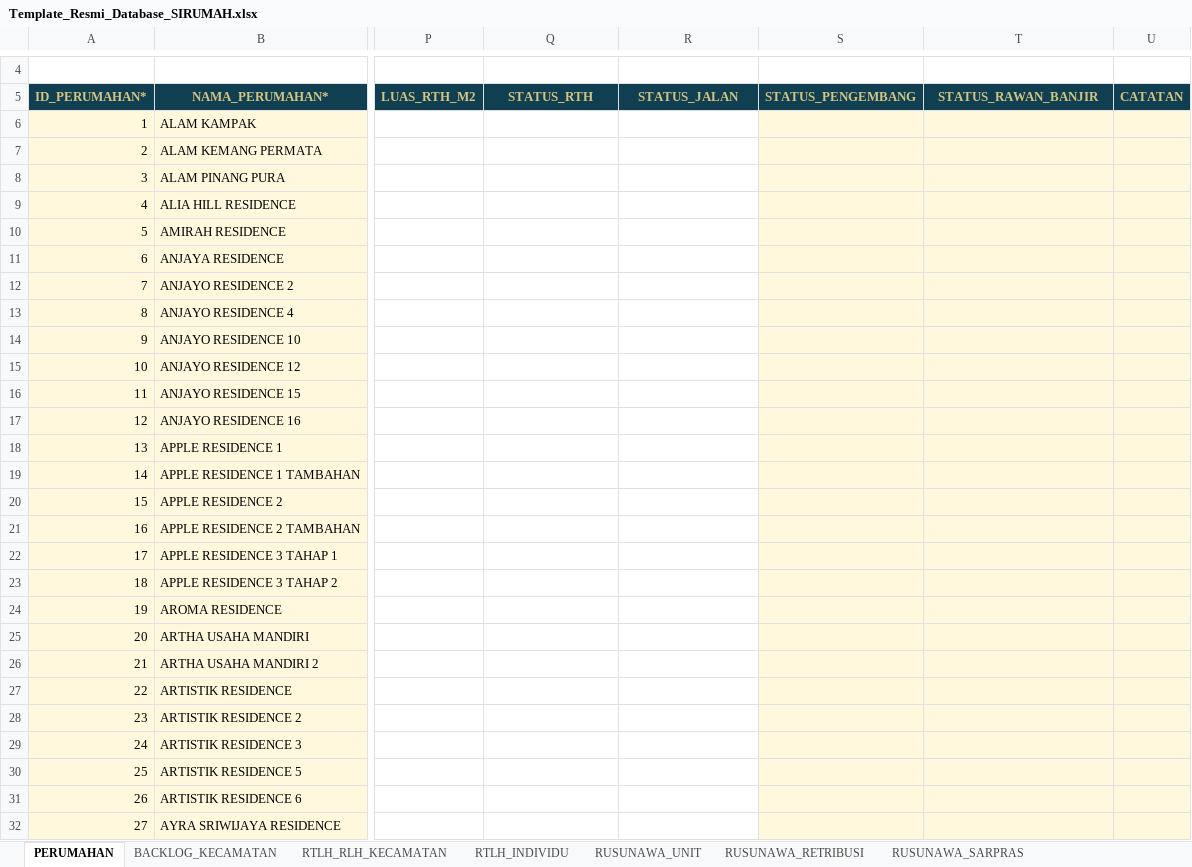
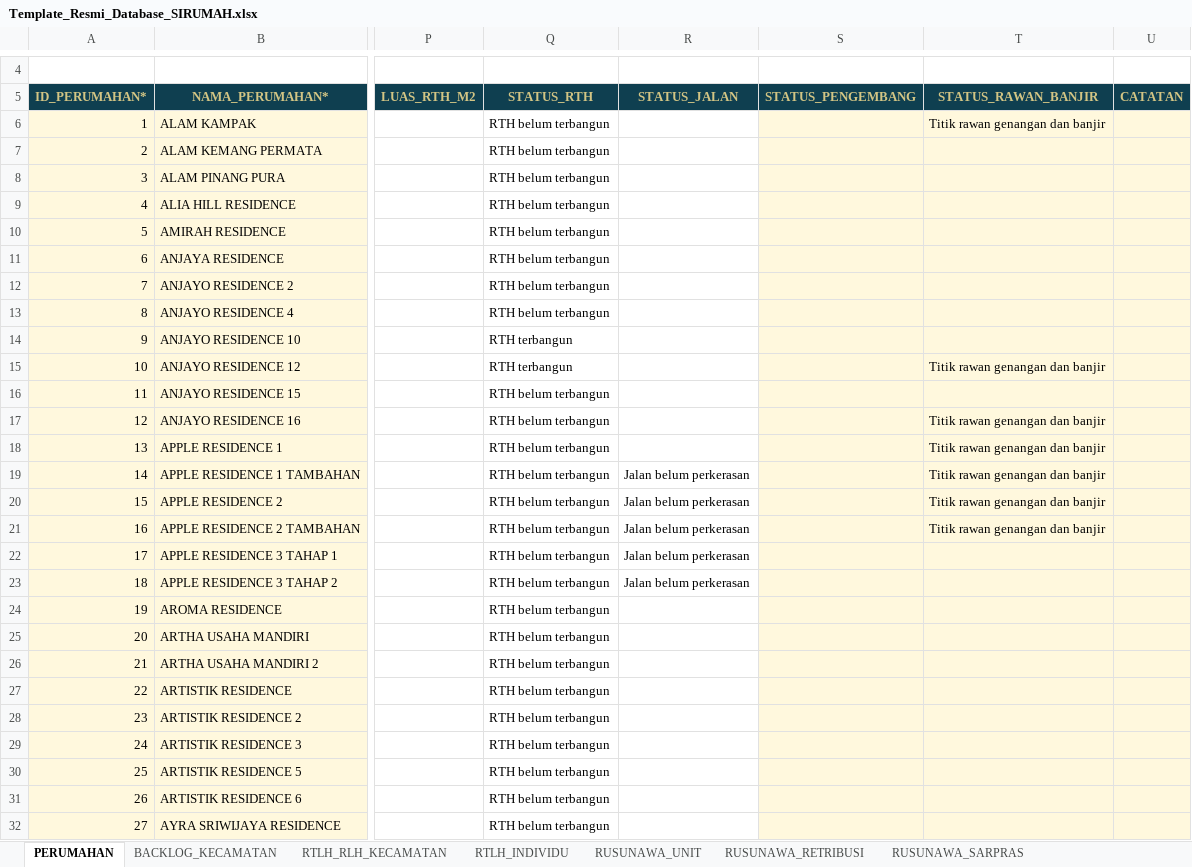
Before and after one commit to andyandriadoria/dashboard-perumahan, an Excel workbook: data/Template_Resmi_Database_SIRUMAH.xlsx, sheet PERUMAHAN, drawn as a sheet; only a part is shown, gaps mark what is left out; values as stored, in another font and other column widths than the file's, no borders; conditional formats and table styles not drawn; the diff covers the shown part only; the diff names each change by its address in the sheet, - before the commit and + after, or states it on an @@ line.

Commit message:
Add files via upload

```diff
--- a/data/Template_Resmi_Database_SIRUMAH.xlsx (sheet PERUMAHAN)
+++ b/data/Template_Resmi_Database_SIRUMAH.xlsx (sheet PERUMAHAN)
-Q6:Q13 (STATUS_RTH): (empty)
+Q6:Q13 (STATUS_RTH): RTH belum terbangun
-T6 (STATUS_RAWAN_BANJIR): (empty)
+T6 (STATUS_RAWAN_BANJIR): Titik rawan genangan dan banjir
-Q14:Q15 (STATUS_RTH): (empty)
+Q14:Q15 (STATUS_RTH): RTH terbangun
-T15 (STATUS_RAWAN_BANJIR): (empty)
+T15 (STATUS_RAWAN_BANJIR): Titik rawan genangan dan banjir
-Q16:Q32 (STATUS_RTH): (empty)
+Q16:Q32 (STATUS_RTH): RTH belum terbangun
-T17:T21 (STATUS_RAWAN_BANJIR): (empty)
+T17:T21 (STATUS_RAWAN_BANJIR): Titik rawan genangan dan banjir
-R19:R23 (STATUS_JALAN): (empty)
+R19:R23 (STATUS_JALAN): Jalan belum perkerasan
```
Also changed, not shown: 611 edited cells and cell formats elsewhere in this sheet.
